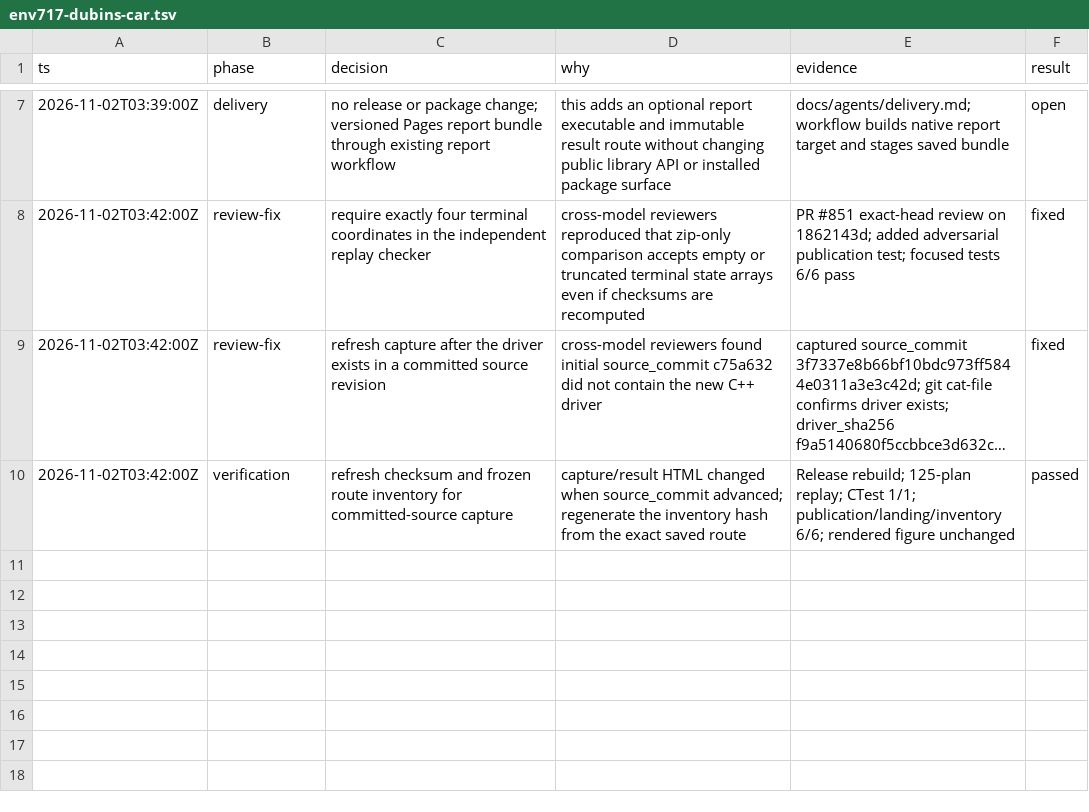
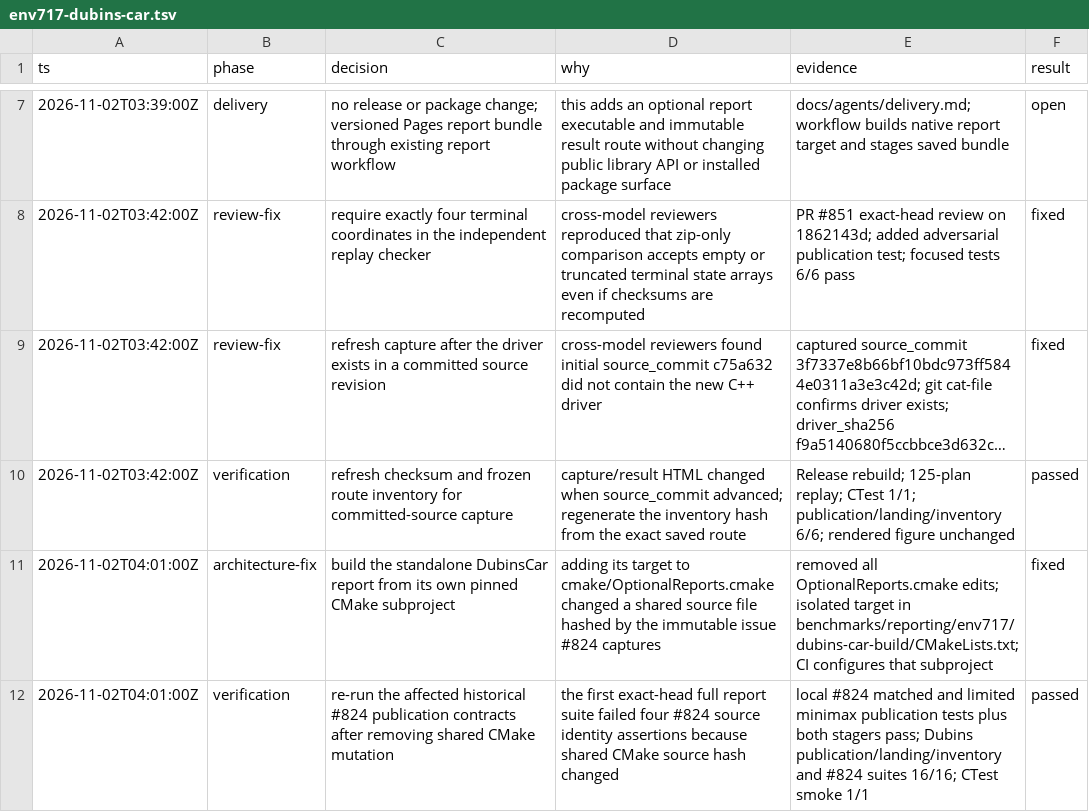
Before and after one commit to butahlecoq/controlled-systems-lab, a TSV file: .audit/env717-dubins-car.tsv, drawn as a sheet; only a part is shown, gaps mark what is left out; long unchanged cells end in …; the diff names each change by its address in the sheet, - before the commit and + after, or states it on an @@ line.

Commit message:
fix(reports): isolate DubinsCar report build

```diff
--- a/.audit/env717-dubins-car.tsv
+++ b/.audit/env717-dubins-car.tsv
+row 11: 2026-11-02T04:01:00Z | architecture-fix | build the standalone DubinsCar report from its own pinned CMake subproject | adding its target to cmake/OptionalReports.cmake changed a shared source file hashed by the immutable issue #824 captures | removed all OptionalReports.cmake edits; isolated target in benchmarks/reporting/env717/dubins-car-build/CMakeLists.txt; CI configures that subproject | fixed
+row 12: 2026-11-02T04:01:00Z | verification | re-run the affected historical #824 publication contracts after removing shared CMake mutation | the first exact-head full report suite failed four #824 source identity assertions because shared CMake source hash changed | local #824 matched and limited minimax publication tests plus both stagers pass; Dubins publication/landing/inventory and #824 suites 16/16; CTest smoke 1/1 | passed
```
Also changed, not shown: 10 other files.
